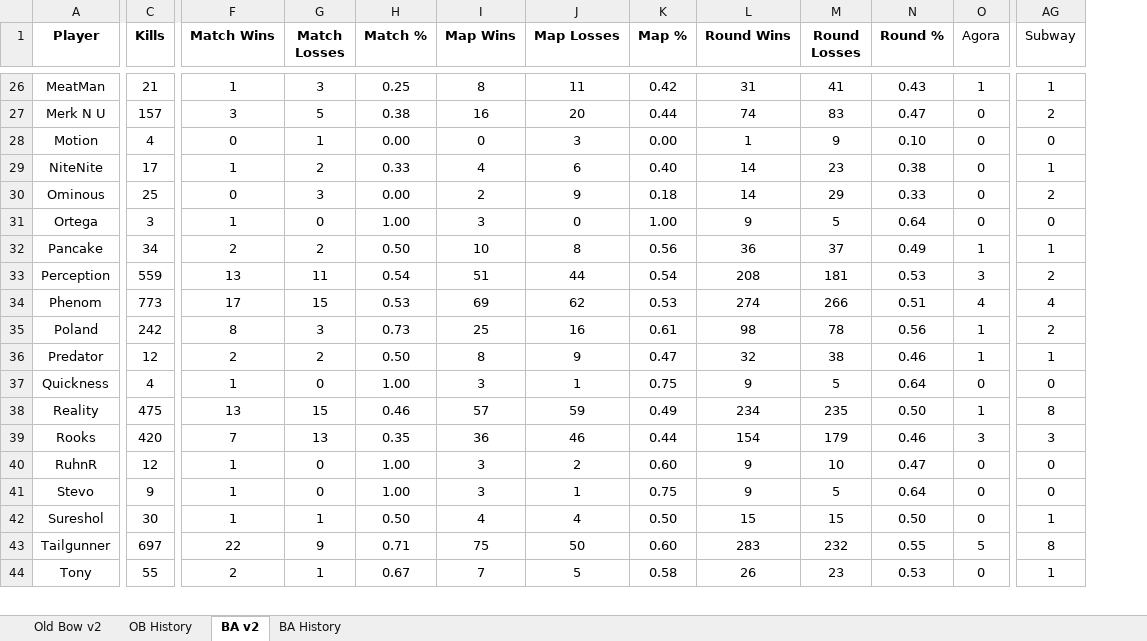
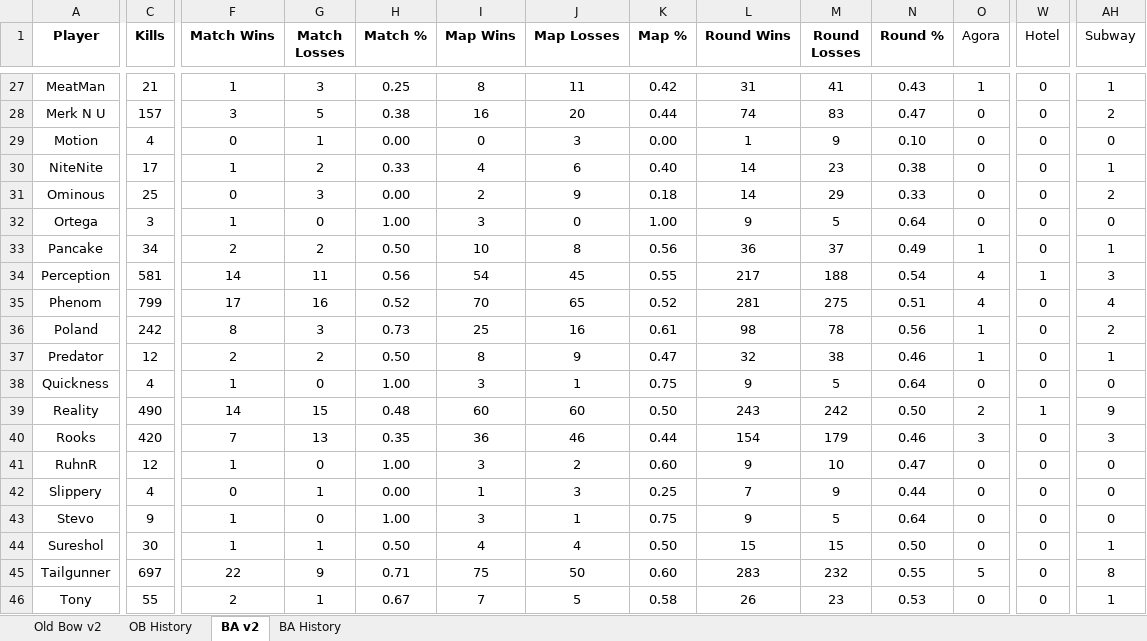
Before and after one commit to brettjmiller8-cpu/r63-stats, an Excel workbook: R63 Data.xlsx, sheet BA v2, drawn as a sheet; only a part is shown, gaps mark what is left out; values as stored, in another font and other column widths than the file's, no borders; addresses are those after the commit; rows hold the shown columns only; the diff covers the shown part only; the diff names each change by its address in the sheet, - before the commit and + after, or states it on an @@ line.

```diff
--- a/R63 Data.xlsx (sheet BA v2)
+++ b/R63 Data.xlsx (sheet BA v2)
+column W (Hotel), rows 27-41: 0 | 0 | 0 | 0 | 0 | 0 | 0 | 1 | 0 | 0 | 0 | 0 | 1 | 0 | 0; rows 43-46: all 0
-C34 (Kills): 559
+C34 (Kills): 581
-F34 (Match Wins): 13
+F34 (Match Wins): 14
-H34 (Match %): 0.54
+H34 (Match %): 0.56
-I34 (Map Wins): 51
+I34 (Map Wins): 54
-J34 (Map Losses): 44
+J34 (Map Losses): 45
-K34 (Map %): 0.54
+K34 (Map %): 0.55
-L34 (Round Wins): 208
+L34 (Round Wins): 217
-M34 (Round Losses): 181
+M34 (Round Losses): 188
-N34 (Round %): 0.53
+N34 (Round %): 0.54
-O34 (Agora): 3
+O34 (Agora): 4
-AH34 (Subway): 2
+AH34 (Subway): 3
-C35 (Kills): 773
+C35 (Kills): 799
-G35 (Match Losses): 15
+G35 (Match Losses): 16
-H35 (Match %): 0.53
+H35 (Match %): 0.52
-I35 (Map Wins): 69
+I35 (Map Wins): 70
-J35 (Map Losses): 62
+J35 (Map Losses): 65
-K35 (Map %): 0.53
+K35 (Map %): 0.52
-L35 (Round Wins): 274
+L35 (Round Wins): 281
-M35 (Round Losses): 266
+M35 (Round Losses): 275
-C39 (Kills): 475
+C39 (Kills): 490
-F39 (Match Wins): 13
+F39 (Match Wins): 14
-H39 (Match %): 0.46
+H39 (Match %): 0.48
-I39 (Map Wins): 57
+I39 (Map Wins): 60
-J39 (Map Losses): 59
+J39 (Map Losses): 60
-K39 (Map %): 0.49
+K39 (Map %): 0.50
-L39 (Round Wins): 234
+L39 (Round Wins): 243
-M39 (Round Losses): 235
+M39 (Round Losses): 242
-O39 (Agora): 1
+O39 (Agora): 2
-AH39 (Subway): 8
+AH39 (Subway): 9
+row 42: Slippery | 4 | 0 | 1 | 0.00 | 1 | 3 | 0.25 | 7 | 9 | 0.44 | 0 | 0 | 0
```
Also changed, not shown: 1 added row and 75 edited cells elsewhere in this sheet, sheet OB History, sheet BA History, sheet Old Bow v2, formulas that keep their value, 4 other files.
